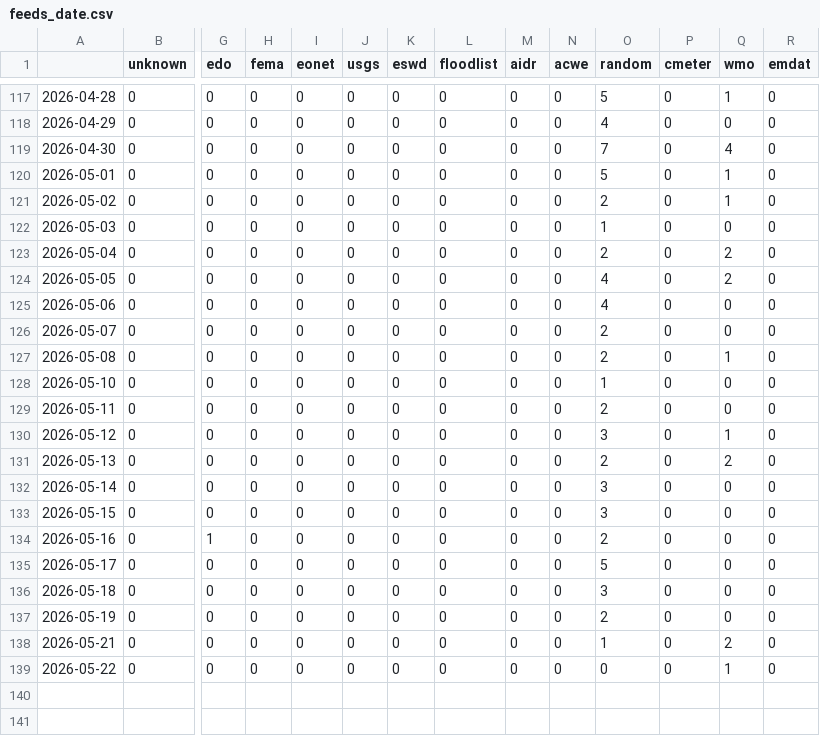
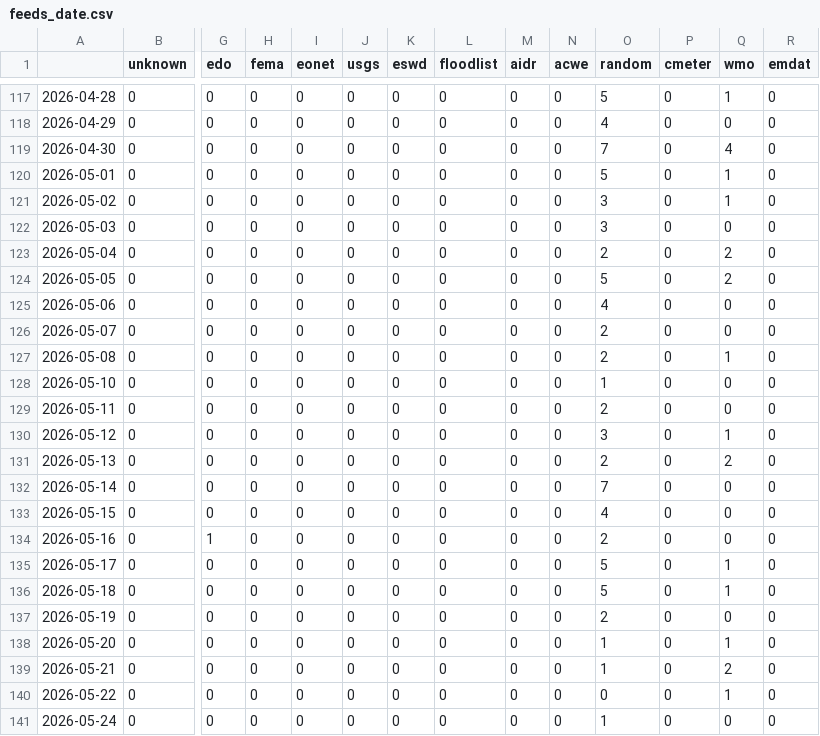
Before and after one commit to hannak555-news/HindiExtremes, a CSV file: csv/feeds_date.csv, drawn as a sheet; only a part is shown, gaps mark what is left out; rows hold the shown columns only; the diff names each change by its address in the sheet, - before the commit and + after, or states it on an @@ line.

```diff
--- a/csv/feeds_date.csv
+++ b/csv/feeds_date.csv
-O121 (random): 2
+O121 (random): 3
-O122 (random): 1
+O122 (random): 3
-O124 (random): 4
+O124 (random): 5
-O132 (random): 3
+O132 (random): 7
-O133 (random): 3
+O133 (random): 4
-Q135:Q136 (wmo): 0
+Q135:Q136 (wmo): 1
-O136 (random): 3
+O136 (random): 5
+row 138: 2026-05-20 | 0 | 0 | 0 | 0 | 0 | 0 | 0 | 0 | 0 | 1 | 0 | 1 | 0
+row 141: 2026-05-24 | 0 | 0 | 0 | 0 | 0 | 0 | 0 | 0 | 0 | 1 | 0 | 0 | 0
```
Also changed, not shown: csv/extremes_date.csv, 9 other files.
